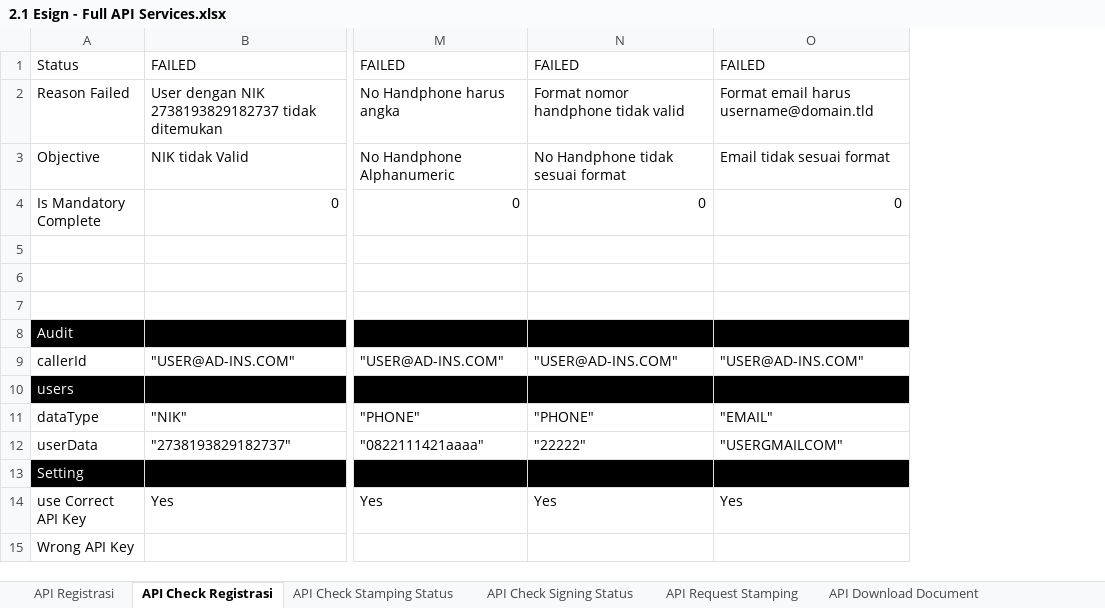
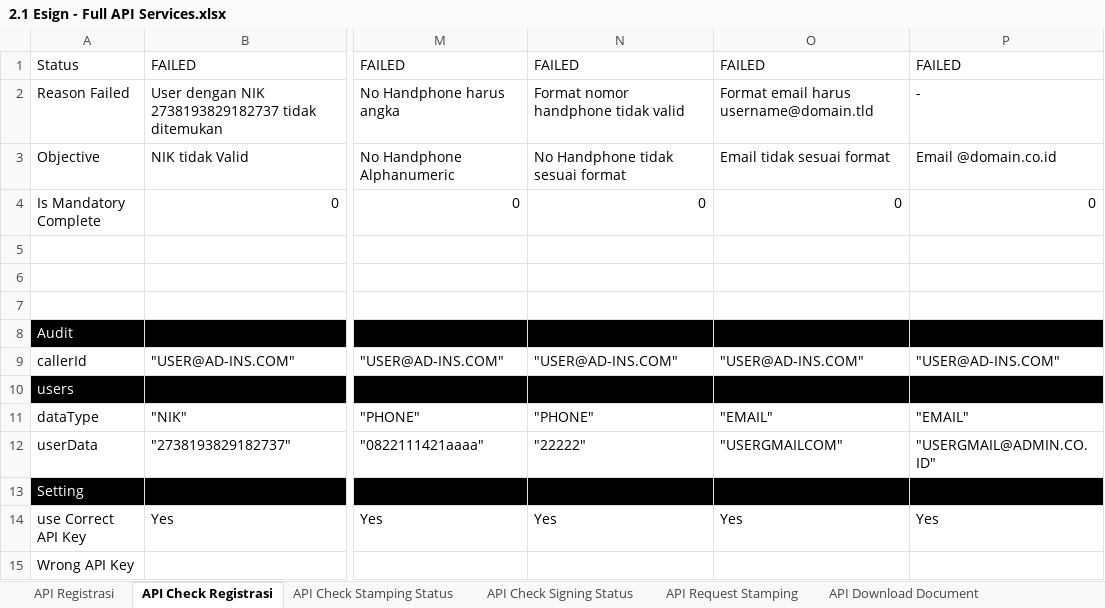
Before and after one commit to qcadins/ATeSign, an Excel workbook: Excel/2.1 Esign - Full API Services.xlsx, sheet API Check Registrasi, drawn as a sheet; only a part is shown, gaps mark what is left out; values as stored, in another font and other column widths than the file's, no borders; conditional formats not drawn; the diff names each change by its address in the sheet, - before the commit and + after, or states it on an @@ line.

```diff
--- a/Excel/2.1 Esign - Full API Services.xlsx (sheet API Check Registrasi)
+++ b/Excel/2.1 Esign - Full API Services.xlsx (sheet API Check Registrasi)
+column P, rows 1-14: FAILED | - | Email @domain.co.id | 0 |  |  |  |  | "USER@AD-INS.COM" |  | "EMAIL" | "USERGMAIL@ADMIN.CO.ID" |  | Yes
```
Also changed, not shown: sheet API Registrasi, sheet API Request Stamping, sheet API Download Document, sheet API Check Signing Status, sheet API Check Stamping Status, formulas that keep their value, Excel/2. Esign.xlsx.
